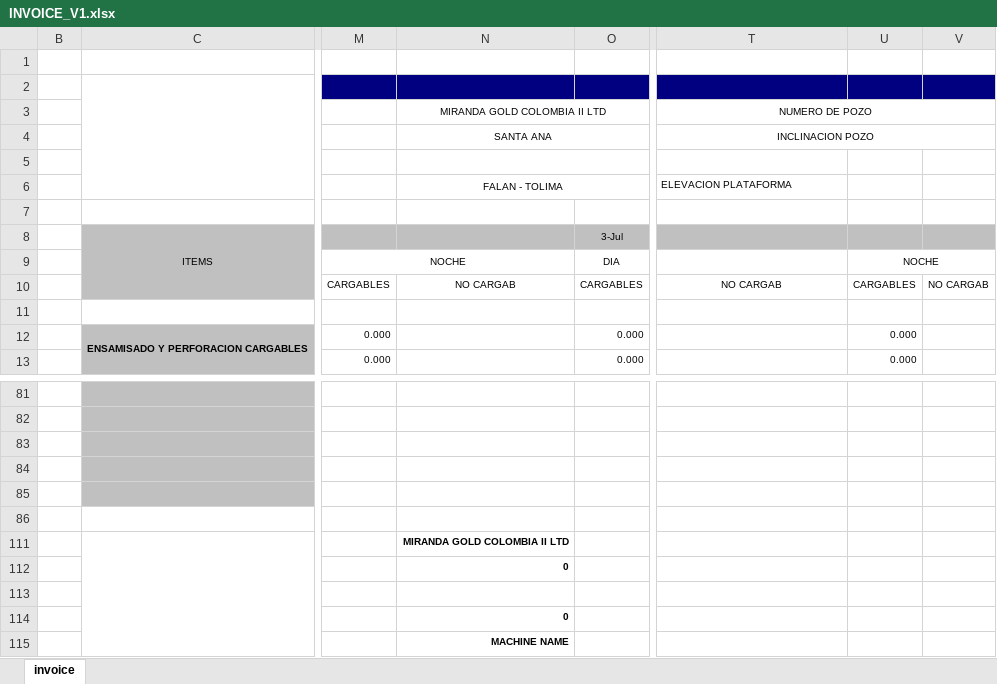
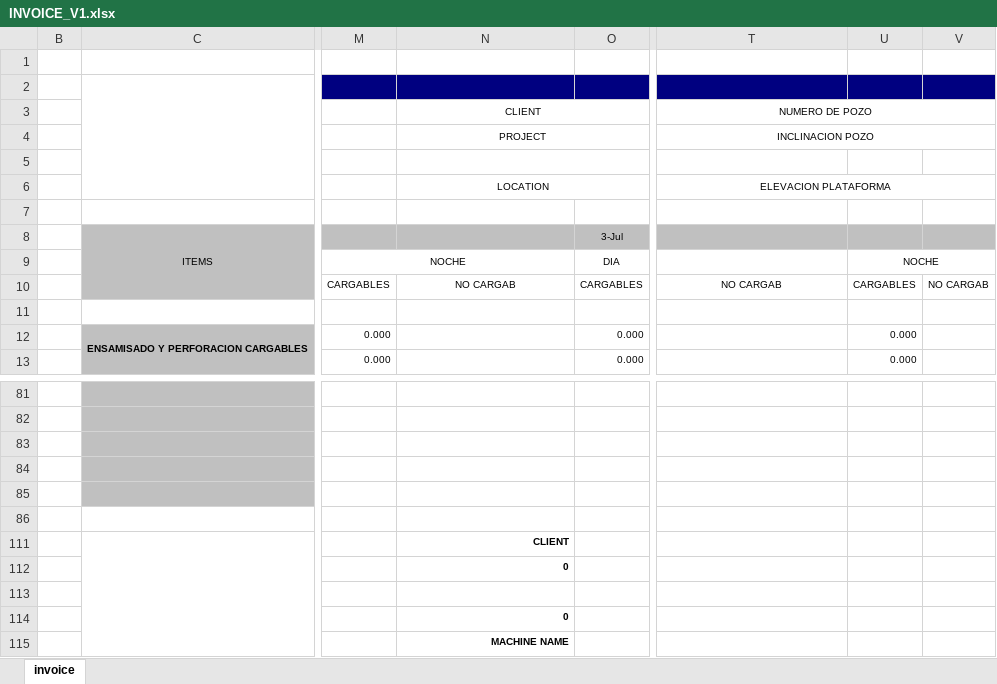
Before and after one commit to kluanecol/Facturacion, an Excel workbook: public/excel_templates/INVOICE_V1.xlsx, sheet invoice, drawn as a sheet; only a part is shown, gaps mark what is left out; values as stored, in another font and other column widths than the file's, no borders; charts and pictures and conditional formats not drawn; the diff names each change by its address in the sheet, - before the commit and + after, or states it on an @@ line.

Commit message:
Ajuste formato

```diff
--- a/public/excel_templates/INVOICE_V1.xlsx (sheet invoice)
+++ b/public/excel_templates/INVOICE_V1.xlsx (sheet invoice)
-N3: MIRANDA GOLD COLOMBIA II LTD
+N3: CLIENT
-N4: SANTA ANA
+N4: PROJECT
-N6: FALAN - TOLIMA
+N6: LOCATION
-T6 alignment: left
+T6 alignment: center
+T6:V6 merged
-N111: MIRANDA GOLD COLOMBIA II LTD
+N111: CLIENT
```
